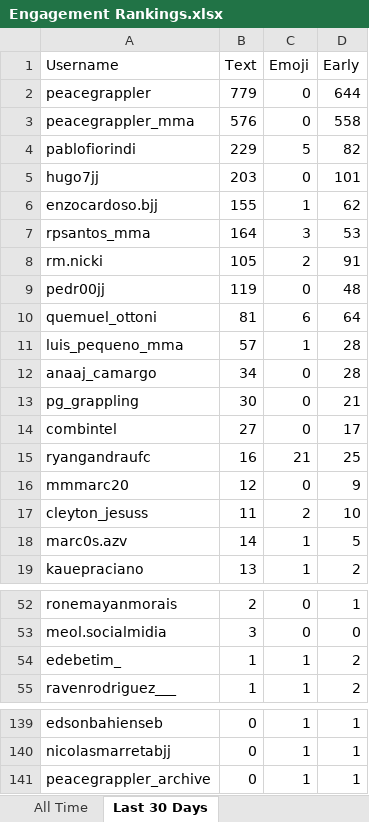
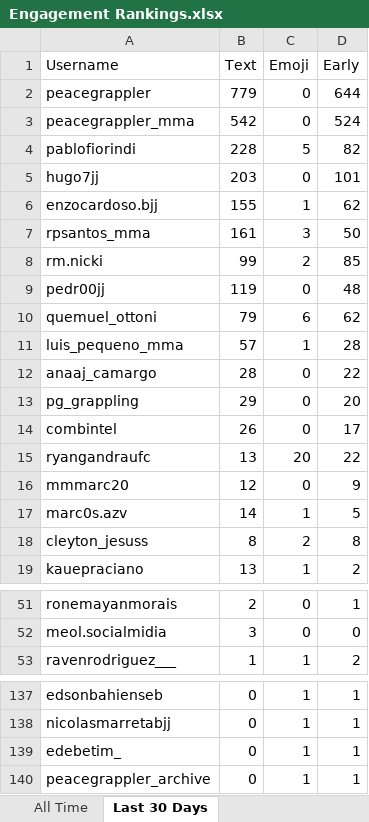
Before and after one commit to paxlucta/peace-grappler, an Excel workbook: Engagement Rankings.xlsx, sheet Last 30 Days, drawn as a sheet; only a part is shown, gaps mark what is left out; values as stored, in another font and other column widths than the file's, no borders; removed rows and columns are numbered as before the commit, all else as after; the diff covers the shown part only; the diff names each change by its address in the sheet, - before the commit and + after, or states it on an @@ line.

```diff
--- a/Engagement Rankings.xlsx (sheet Last 30 Days)
+++ b/Engagement Rankings.xlsx (sheet Last 30 Days)
-B3 (Text): 576
+B3 (Text): 542
-D3 (Early): 558
+D3 (Early): 524
-B4 (Text): 229
+B4 (Text): 228
-B7 (Text): 164
+B7 (Text): 161
-D7 (Early): 53
+D7 (Early): 50
-B8 (Text): 105
+B8 (Text): 99
-D8 (Early): 91
+D8 (Early): 85
-B10 (Text): 81
+B10 (Text): 79
-D10 (Early): 64
+D10 (Early): 62
-B12 (Text): 34
+B12 (Text): 28
-D12 (Early): 28
+D12 (Early): 22
-B13 (Text): 30
+B13 (Text): 29
-D13 (Early): 21
+D13 (Early): 20
-B14 (Text): 27
+B14 (Text): 26
-B15 (Text): 16
+B15 (Text): 13
-C15 (Emoji): 21
+C15 (Emoji): 20
-D15 (Early): 25
+D15 (Early): 22
-row 17: cleyton_jesuss | 11 | 2 | 10
+row 18: cleyton_jesuss | 8 | 2 | 8
-row 54: edebetim_ | 1 | 1 | 2
+row 139: edebetim_ | 0 | 1 | 1
```
Also changed, not shown: 1 added row and 3 removed rows elsewhere in this sheet, 6 other files.
